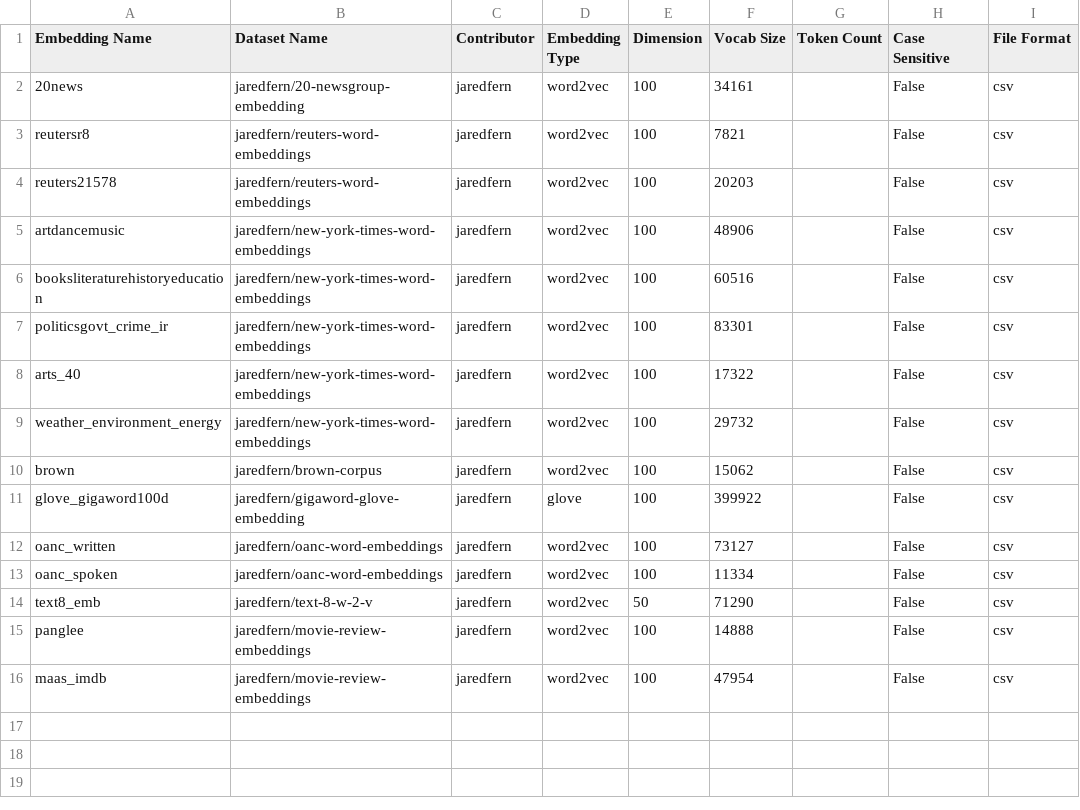
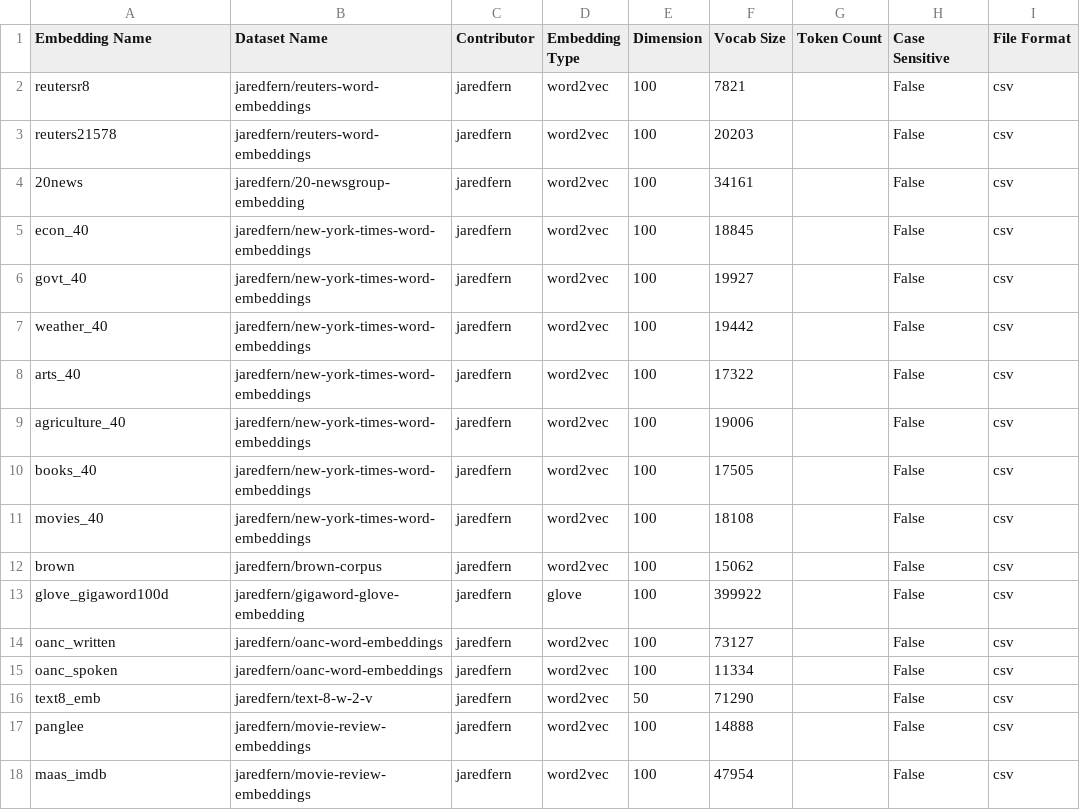
Before and after one commit to JaredFern/VecShare, a CSV file: vecshare/index_file.csv, drawn as a sheet.

```diff
--- a/vecshare/index_file.csv
+++ b/vecshare/index_file.csv
@@ -1,10 +1,12 @@
 Embedding Name,Dataset Name,Contributor,Embedding Type,Dimension,Vocab Size,Token Count,Case Sensitive,File Format
-20news,jaredfern/20-newsgroup-embedding,jaredfern,word2vec,100,34161,,False,csv
 reutersr8,jaredfern/reuters-word-embeddings,jaredfern,word2vec,100,7821,,False,csv
 reuters21578,jaredfern/reuters-word-embeddings,jaredfern,word2vec,100,20203,,False,csv
-artdancemusic,jaredfern/new-york-times-word-embeddings,jaredfern,word2vec,100,48906,,False,csv
-booksliteraturehistoryeducation,jaredfern/new-york-times-word-embeddings,jaredfern,word2vec,100,60516,,False,csv
-politicsgovt_crime_ir,jaredfern/new-york-times-word-embeddings,jaredfern,word2vec,100,83301,,False,csv
+20news,jaredfern/20-newsgroup-embedding,jaredfern,word2vec,100,34161,,False,csv
+econ_40,jaredfern/new-york-times-word-embeddings,jaredfern,word2vec,100,18845,,False,csv
+govt_40,jaredfern/new-york-times-word-embeddings,jaredfern,word2vec,100,19927,,False,csv
+weather_40,jaredfern/new-york-times-word-embeddings,jaredfern,word2vec,100,19442,,False,csv
 arts_40,jaredfern/new-york-times-word-embeddings,jaredfern,word2vec,100,17322,,False,csv
-weather_environment_energy,jaredfern/new-york-times-word-embeddings,jaredfern,word2vec,100,29732,,False,csv
+agriculture_40,jaredfern/new-york-times-word-embeddings,jaredfern,word2vec,100,19006,,False,csv
+books_40,jaredfern/new-york-times-word-embeddings,jaredfern,word2vec,100,17505,,False,csv
+movies_40,jaredfern/new-york-times-word-embeddings,jaredfern,word2vec,100,18108,,False,csv
 brown,jaredfern/brown-corpus,jaredfern,word2vec,100,15062,,False,csv
```
Also changed, not shown: 5 other files.
